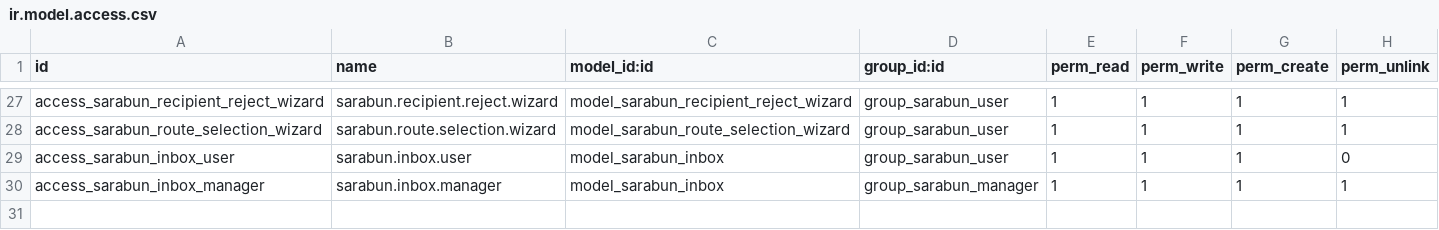
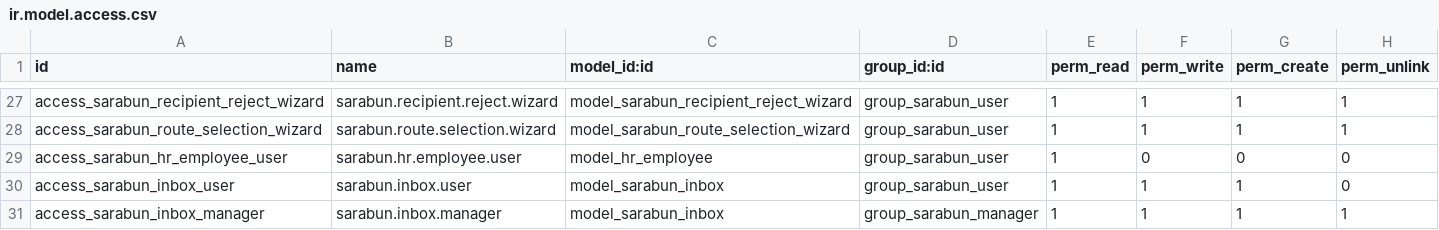
Before and after one commit to Aginix/kmitl, a CSV file: agx_sarabun/security/ir.model.access.csv, drawn as a sheet; only a part is shown, gaps mark what is left out; the diff names each change by its address in the sheet, - before the commit and + after, or states it on an @@ line.

Commit message:
testing security

```diff
--- a/agx_sarabun/security/ir.model.access.csv
+++ b/agx_sarabun/security/ir.model.access.csv
+row 29: access_sarabun_hr_employee_user | sarabun.hr.employee.user | model_hr_employee | group_sarabun_user | 1 | 0 | 0 | 0
```
